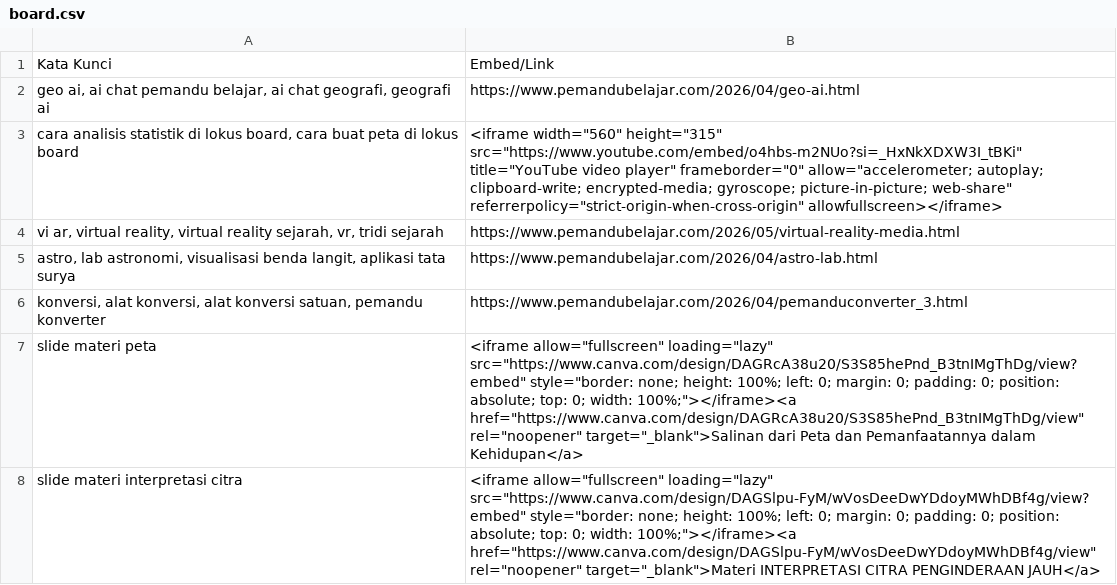
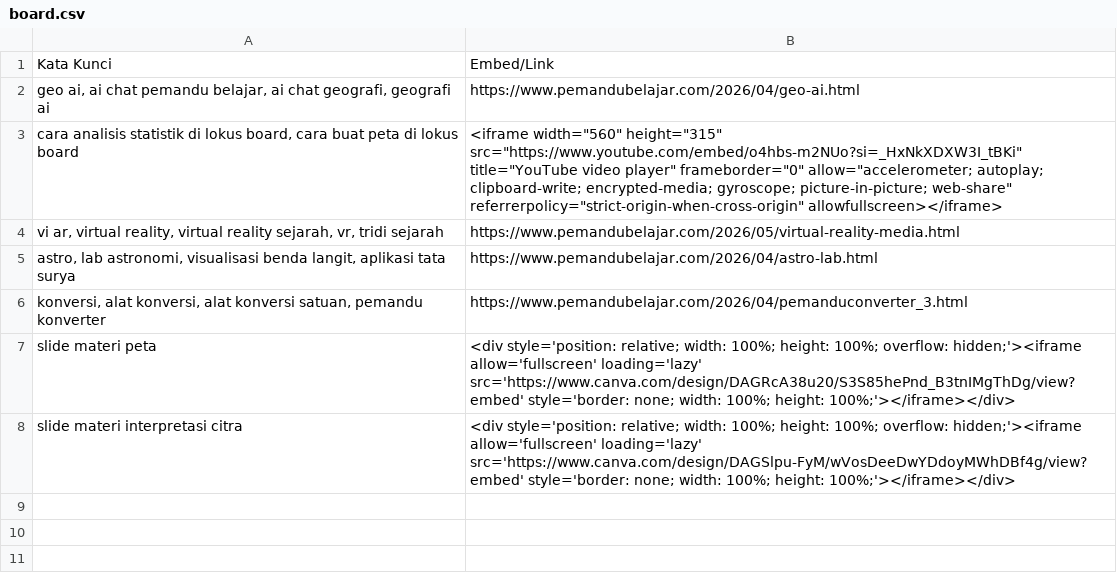
Before and after one commit to gpmlabuangnamrole-cell/Boarda, a CSV file: board.csv, drawn as a sheet.

Commit message:
Update board.csv

```diff
--- a/board.csv
+++ b/board.csv
@@ -6,3 +6,3 @@
 "konversi, alat konversi, alat konversi satuan, pemandu konverter","https://www.pemandubelajar.com/2026/04/pemanduconverter_3.html"
-"slide materi peta","<iframe allow=""fullscreen"" loading=""lazy"" src=""https://www.canva.com/design/DAGRcA38u20/S3S85hePnd_B3tnIMgThDg/view?embed"" style=""border: none; height: 100%; left: 0; margin: 0; padding: 0; position: absolute; top: 0; width: 100%;""></iframe><a href=""https://www.canva.com/design/DAGRcA38u20/S3S85hePnd_B3tnIMgThDg/view"" rel=""noopener"" target=""_blank"">Salinan dari Peta dan Pemanfaatannya dalam Kehidupan</a>"
-"slide materi interpretasi citra","<iframe allow=""fullscreen"" loading=""lazy"" src=""https://www.canva.com/design/DAGSlpu-FyM/wVosDeeDwYDdoyMWhDBf4g/view?embed"" style=""border: none; height: 100%; left: 0; margin: 0; padding: 0; position: absolute; top: 0; width: 100%;""></iframe><a href=""https://www.canva.com/design/DAGSlpu-FyM/wVosDeeDwYDdoyMWhDBf4g/view"" rel=""noopener"" target=""_blank"">Materi INTERPRETASI CITRA PENGINDERAAN JAUH</a>"
+slide materi peta,"<div style='position: relative; width: 100%; height: 100%; overflow: hidden;'><iframe allow='fullscreen' loading='lazy' src='https://www.canva.com/design/DAGRcA38u20/S3S85hePnd_B3tnIMgThDg/view?embed' style='border: none; width: 100%; height: 100%;'></iframe></div>"
+slide materi interpretasi citra,"<div style='position: relative; width: 100%; height: 100%; overflow: hidden;'><iframe allow='fullscreen' loading='lazy' src='https://www.canva.com/design/DAGSlpu-FyM/wVosDeeDwYDdoyMWhDBf4g/view?embed' style='border: none; width: 100%; height: 100%;'></iframe></div>"
```
